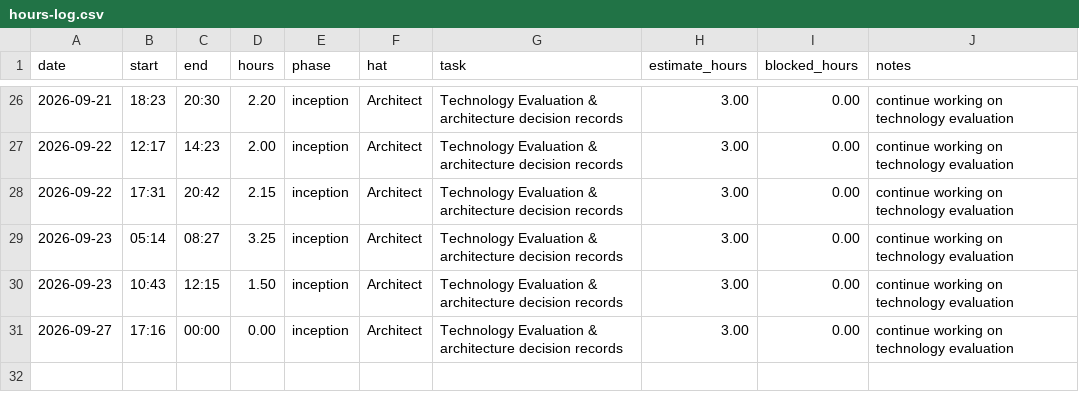
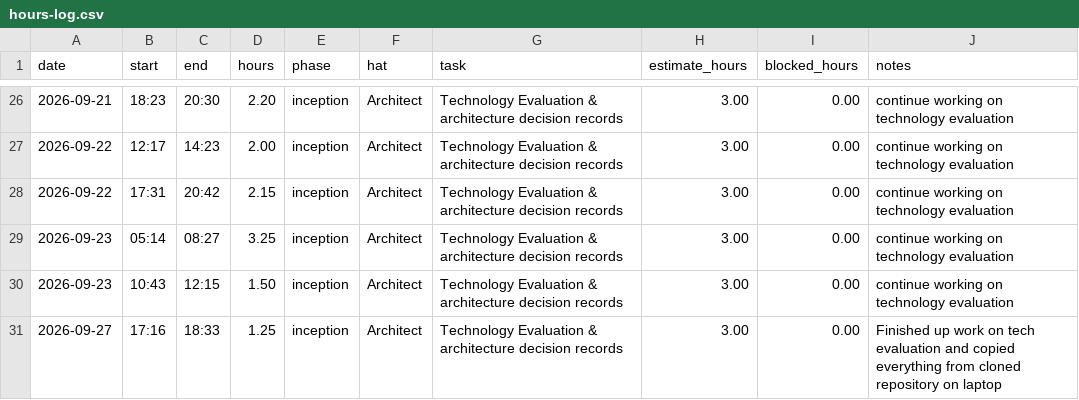
Before and after one commit to lpheng104/Pheng-Capstone2026, a CSV file: docs/hours-log.csv, drawn as a sheet; only a part is shown, gaps mark what is left out.

Commit message:
Modify hours-log.csv to add new work entry
Updated hours log with new entry for tech evaluation work.

```diff
--- a/docs/hours-log.csv
+++ b/docs/hours-log.csv
@@ -30,2 +30,2 @@ date,start,end,hours,phase,hat,task,estimate_hours,blocked_hours,notes
 2026-09-23,10:43,12:15,1.50,inception,Architect, Technology Evaluation & architecture decision records, 3.00,0.00, continue working on technology evaluation
-2026-09-27,17:16,00:00,0.00,inception,Architect, Technology Evaluation & architecture decision records, 3.00,0.00, continue working on technology evaluation
+2026-09-27,17:16,18:33,1.25,inception,Architect, Technology Evaluation & architecture decision records, 3.00,0.00, Finished up work on tech evaluation and copied everything from cloned repository on laptop
```
